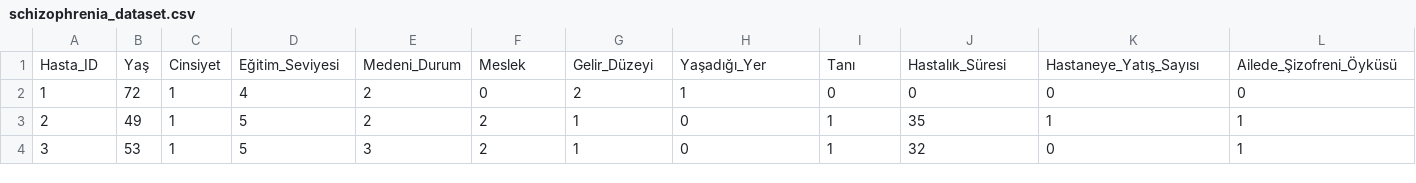
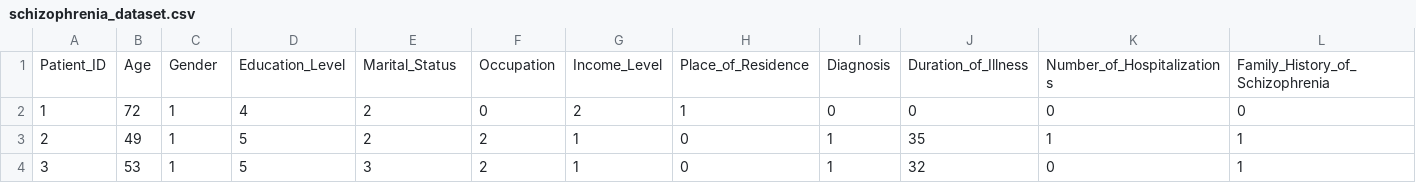
Before and after one commit to jacobduba/coms474midterm, a CSV file: schizophrenia_dataset.csv, drawn as a sheet; only a part is shown; removed rows and columns are numbered as before the commit, all else as after; rows hold the shown columns only; the diff names each change by its address in the sheet, - before the commit and + after, or states it on an @@ line.

Commit message:
Rename column... load data. easyt

```diff
--- a/schizophrenia_dataset.csv
+++ b/schizophrenia_dataset.csv
-row 1: Hasta_ID | Yaş | Cinsiyet | Eğitim_Seviyesi | Medeni_Durum | Meslek | Gelir_Düzeyi | Yaşadığı_Yer | Tanı | Hastalık_Süresi | Hastaneye_Yatış_Sayısı | Ailede_Şizofreni_Öyküsü
+row 1: Patient_ID | Age | Gender | Education_Level | Marital_Status | Occupation | Income_Level | Place_of_Residence | Diagnosis | Duration_of_Illness | Number_of_Hospitalizations | Family_History_of_Schizophrenia
```
Also changed, not shown: 4 other files.
